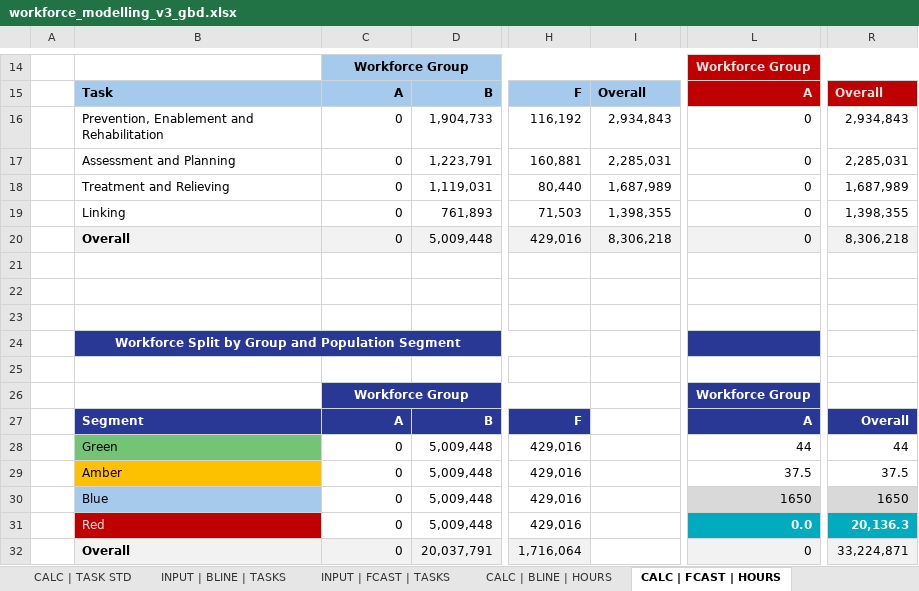
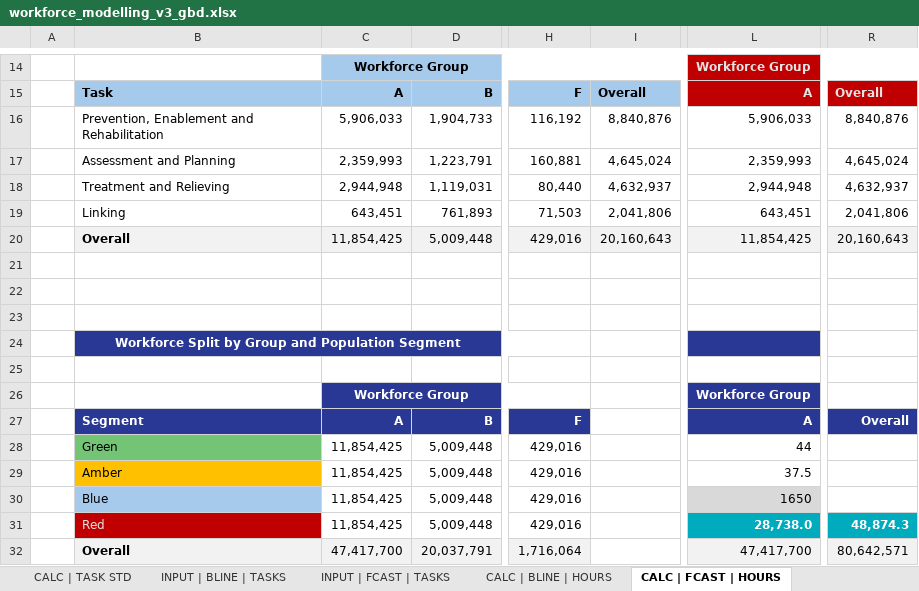
Before and after one commit to southwest-analytics/somerset_workforce_modelling, an Excel workbook: somerset_icb/output/gbd/workforce_modelling_v3_gbd.xlsx, sheet CALC | FCAST | HOURS, drawn as a sheet; only a part is shown, gaps mark what is left out; values as stored, in another font and other column widths than the file's, no borders; the diff covers the shown part only; the diff names each change by its address in the sheet, - before the commit and + after, or states it on an @@ line.

Commit message:
Updated to correct the hours worked calculation and to add in VCSE sector

```diff
--- a/somerset_icb/output/gbd/workforce_modelling_v3_gbd.xlsx (sheet CALC | FCAST | HOURS)
+++ b/somerset_icb/output/gbd/workforce_modelling_v3_gbd.xlsx (sheet CALC | FCAST | HOURS)
-C16: 0
+C16: 5,906,033
-I16: 2,934,843
+I16: 8,840,876
-L16: 0
+L16: 5,906,033
-R16: 2,934,843
+R16: 8,840,876
-C17: 0
+C17: 2,359,993
-I17: 2,285,031
+I17: 4,645,024
-L17: 0
+L17: 2,359,993
-R17: 2,285,031
+R17: 4,645,024
-C18: 0
+C18: 2,944,948
-I18: 1,687,989
+I18: 4,632,937
-L18: 0
+L18: 2,944,948
-R18: 1,687,989
+R18: 4,632,937
-C19: 0
+C19: 643,451
-I19: 1,398,355
+I19: 2,041,806
-L19: 0
+L19: 643,451
-R19: 1,398,355
+R19: 2,041,806
-C20: 0
+C20: 11,854,425
-I20: 8,306,218
+I20: 20,160,643
-L20: 0
+L20: 11,854,425
-R20: 8,306,218
+R20: 20,160,643
-C28:C31: 0
+C28:C31: 11,854,425
-R28: 44
+R28: (empty)
-R29: 37.5
+R29: (empty)
-R30: 1650
+R30: (empty)
-R30 fill: #D9D9D9
+R30 fill: none
-L31: 0.0
+L31: 28,738.0
-R31: 20,136.3
+R31: 48,874.3
-C32: 0
+C32: 47,417,700
-L32: 0
+L32: 47,417,700
-R32: 33,224,871
+R32: 80,642,571
```
Also changed, not shown: 30 edited cells elsewhere in this sheet, sheet CALC | BLINE | HOURS, sheet OUTPUT | DIFF | ADD FTE, sheet OUTPUT | DIFF | ADD HOURS, sheet OUTPUT | FCAST | HR PER PT, sheet OUTPUT | BLINE | HR PER PT, sheet INPUT | WORKFORCE, formulas that keep their value, somerset_icb/output/qof/workforce_modelling_v3_qof.xlsx, 1 other file.
